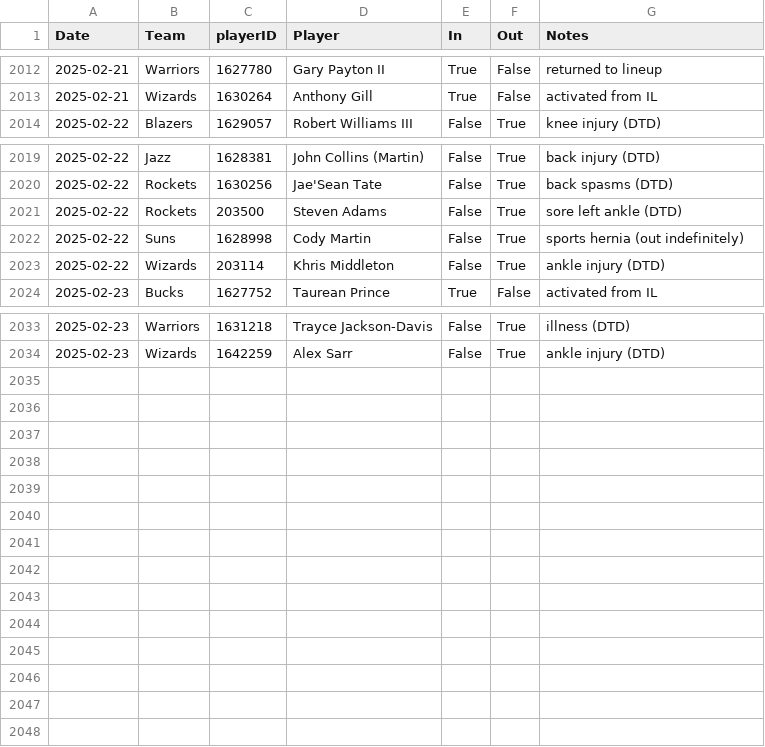
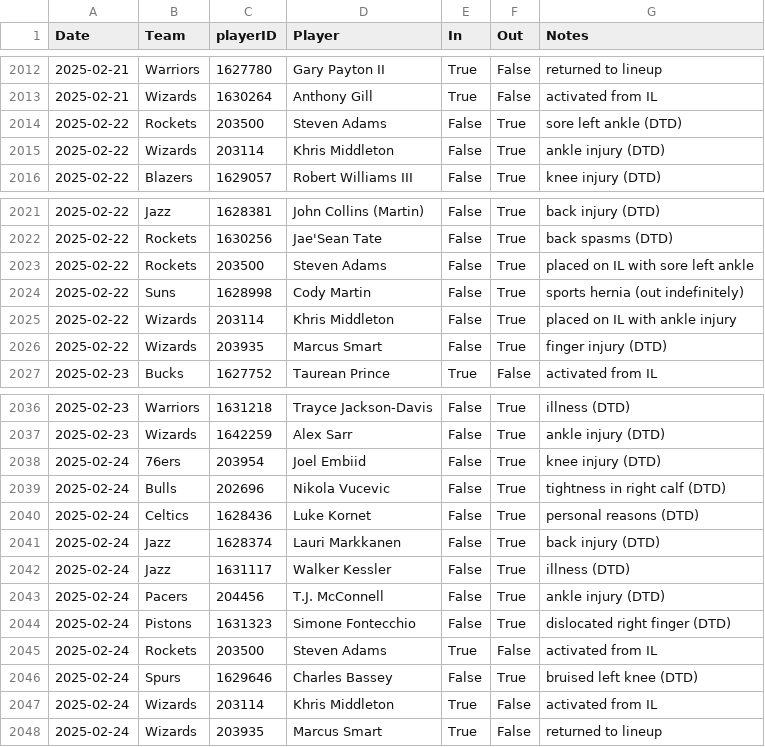
Before and after one commit to sravanpannala/csv, a CSV file: NBA_prosptran_injuries_2024.csv, drawn as a sheet; only a part is shown, gaps mark what is left out.

Commit message:
update adj rat, injury & SSQM

```diff
--- a/NBA_prosptran_injuries_2024.csv
+++ b/NBA_prosptran_injuries_2024.csv
@@ -2013,2 +2013,4 @@ Date,Team,playerID,Player,In,Out,Notes
 2025-02-21,Wizards,1630264,Anthony Gill,True,False,activated from IL
+2025-02-22,Rockets,203500,Steven Adams,False,True,sore left ankle (DTD)
+2025-02-22,Wizards,203114,Khris Middleton,False,True,ankle injury (DTD)
 2025-02-22,Blazers,1629057,Robert Williams III,False,True,knee injury (DTD)
@@ -2020,5 +2022,6 @@ Date,Team,playerID,Player,In,Out,Notes
 2025-02-22,Rockets,1630256,Jae'Sean Tate,False,True,back spasms (DTD)
-2025-02-22,Rockets,203500,Steven Adams,False,True,sore left ankle (DTD)
+2025-02-22,Rockets,203500,Steven Adams,False,True,placed on IL with sore left ankle
 2025-02-22,Suns,1628998,Cody Martin,False,True,sports hernia (out indefinitely)
-2025-02-22,Wizards,203114,Khris Middleton,False,True,ankle injury (DTD)
+2025-02-22,Wizards,203114,Khris Middleton,False,True,placed on IL with ankle injury
+2025-02-22,Wizards,203935,Marcus Smart,False,True,finger injury (DTD)
 2025-02-23,Bucks,1627752,Taurean Prince,True,False,activated from IL
@@ -2034 +2037,12 @@ Date,Team,playerID,Player,In,Out,Notes
 2025-02-23,Wizards,1642259,Alex Sarr,False,True,ankle injury (DTD)
+2025-02-24,76ers,203954,Joel Embiid,False,True,knee injury (DTD)
+2025-02-24,Bulls,202696,Nikola Vucevic,False,True,tightness in right calf (DTD)
+2025-02-24,Celtics,1628436,Luke Kornet,False,True,personal reasons (DTD)
+2025-02-24,Jazz,1628374,Lauri Markkanen,False,True,back injury (DTD)
+2025-02-24,Jazz,1631117,Walker Kessler,False,True,illness (DTD)
+2025-02-24,Pacers,204456,T.J. McConnell,False,True,ankle injury (DTD)
+2025-02-24,Pistons,1631323,Simone Fontecchio,False,True,dislocated right finger (DTD)
+2025-02-24,Rockets,203500,Steven Adams,True,False,activated from IL
+2025-02-24,Spurs,1629646,Charles Bassey,False,True,bruised left knee (DTD)
+2025-02-24,Wizards,203114,Khris Middleton,True,False,activated from IL
+2025-02-24,Wizards,203935,Marcus Smart,True,False,returned to lineup
```
Also changed, not shown: NBA_Adj_Ratings_2024_2025.csv, NBA_Shot_Quality_2024_2025_V2.csv.
